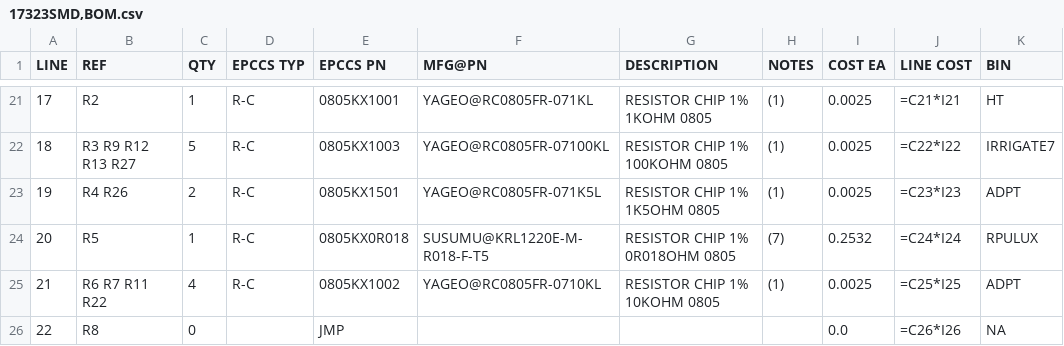
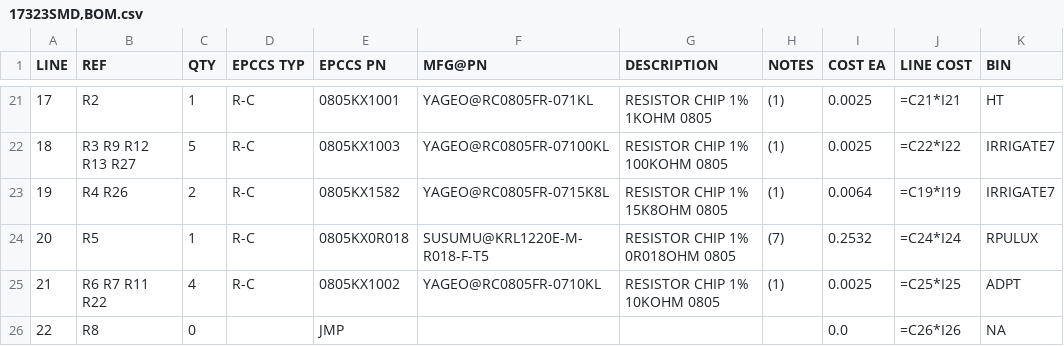
Before and after one commit to epccs/RPUlux, a CSV file: Hardware/Design/17323SMD,BOM.csv, drawn as a sheet; only a part is shown, gaps mark what is left out.

```diff
--- a/Hardware/Design/17323SMD,BOM.csv
+++ b/Hardware/Design/17323SMD,BOM.csv
@@ -22,3 +22,3 @@ LINE, REF, QTY, EPCCS TYP,EPCCS PN,MFG@PN, DESCRIPTION, NOTES, COST EA, LINE COS
 18,R3 R9 R12 R13 R27,5,R-C,0805KX1003,YAGEO@RC0805FR-07100KL,RESISTOR CHIP 1% 100KOHM 0805,(1),0.0025,=C22*I22,IRRIGATE7
-19,R4 R26,2,R-C,0805KX1501,YAGEO@RC0805FR-071K5L,RESISTOR CHIP 1% 1K5OHM 0805,(1),0.0025,=C23*I23,ADPT
+19,R4 R26,2,R-C,0805KX1582,YAGEO@RC0805FR-0715K8L,RESISTOR CHIP 1% 15K8OHM 0805,(1),0.0064,=C19*I19,IRRIGATE7
 20,R5,1,R-C,0805KX0R018,SUSUMU@KRL1220E-M-R018-F-T5,RESISTOR CHIP 1% 0R018OHM 0805,(7),0.2532,=C24*I24,RPULUX
```
Also changed, not shown: 10 other files.
